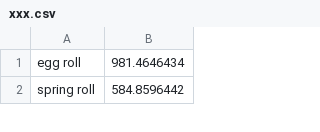
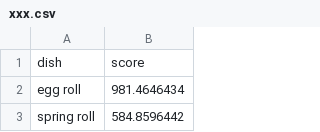
Before and after one commit to ihenria/ihenria.github.io, a CSV file: xxx.csv, drawn as a sheet; only a part is shown; the diff names each change by its address in the sheet, - before the commit and + after, or states it on an @@ line.

Commit message:
hhh

```diff
--- a/xxx.csv
+++ b/xxx.csv
+row 1: dish | score
```
